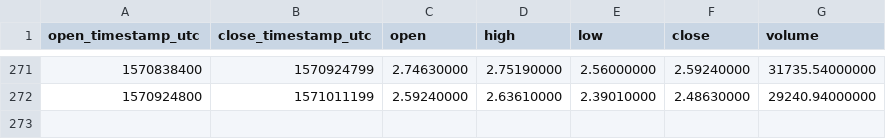
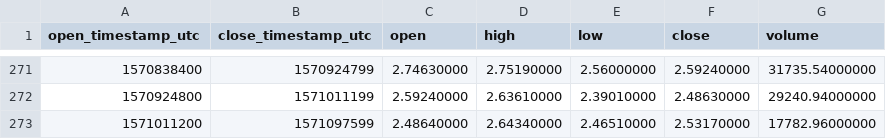
Before and after one commit to cryptobigbro/binance-LINKPAX, a CSV file: binance-LINKPAX-1d.csv, drawn as a sheet; only a part is shown, gaps mark what is left out.

```diff
--- a/binance-LINKPAX-1d.csv
+++ b/binance-LINKPAX-1d.csv
@@ -272 +272,2 @@ open_timestamp_utc,close_timestamp_utc,open,high,low,close,volume
 1570924800,1571011199,2.59240000,2.63610000,2.39010000,2.48630000,29240.94000000
+1571011200,1571097599,2.48640000,2.64340000,2.46510000,2.53170000,17782.96000000
```
Also changed, not shown: binance-LINKPAX-1h.csv.
